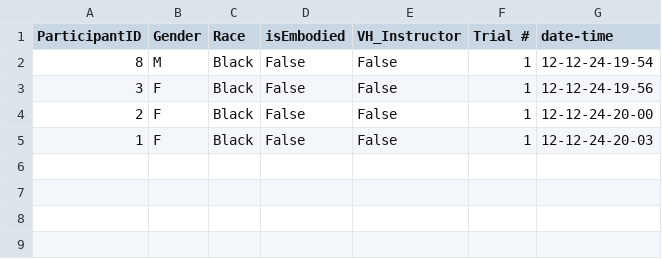
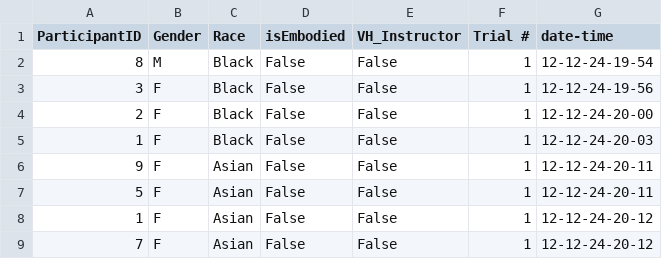
Before and after one commit to Juanita-Benjamin/FAST-Fullscale_Assembly_Simulation_Testbed, a CSV file: Participant_Logs.csv, drawn as a sheet.

```diff
--- a/Participant_Logs.csv
+++ b/Participant_Logs.csv
@@ -5 +5,5 @@ ParticipantID, Gender, Race, isEmbodied, VH_Instructor, Trial #, date-time
 1, F, Black,False,False, 1, 12-12-24-20-03
+9, F, Asian,False,False, 1, 12-12-24-20-11
+5, F, Asian,False,False, 1, 12-12-24-20-11
+1, F, Asian,False,False, 1, 12-12-24-20-12
+7, F, Asian,False,False, 1, 12-12-24-20-12
```
Also changed, not shown: 3 other files.
